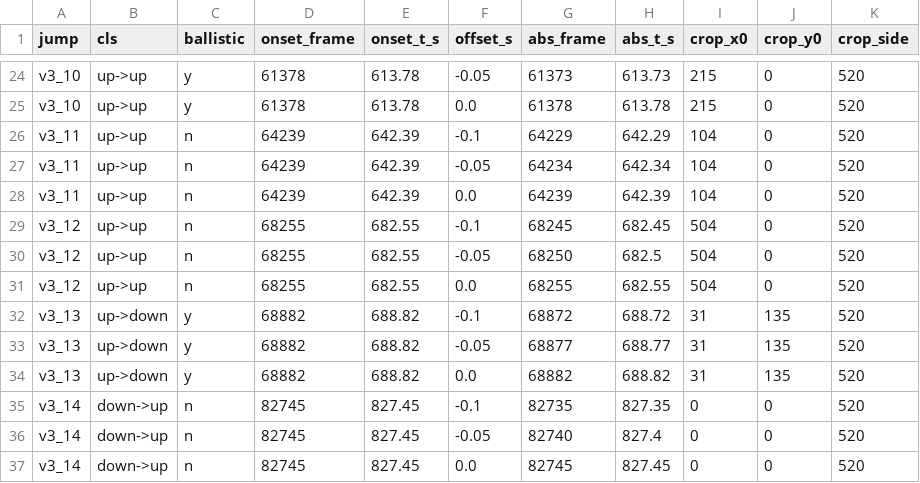
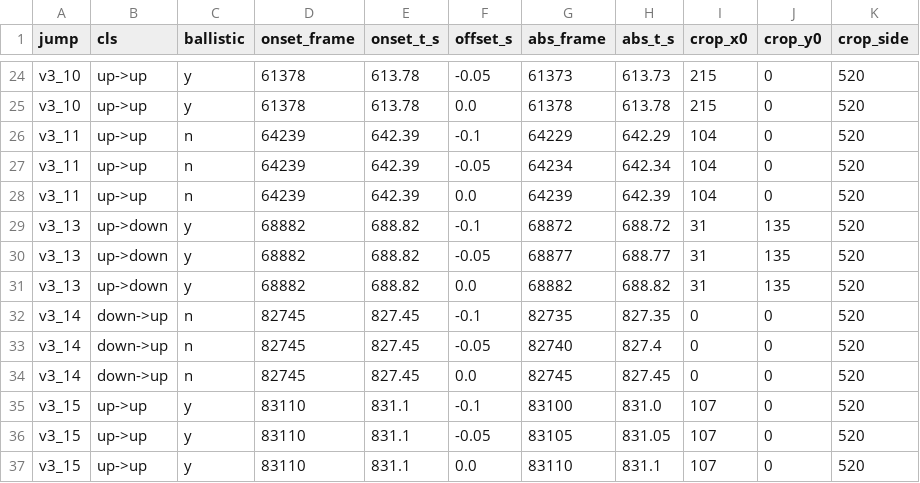
Before and after one commit to seanermcc/TreeShrew_Jumping, a CSV file: analysis/v4/figures/onset_triplets/frames/index_cam3.csv, drawn as a sheet; only a part is shown, gaps mark what is left out; the shorter side is filled out with more unchanged rows.

```diff
--- a/analysis/v4/figures/onset_triplets/frames/index_cam3.csv
+++ b/analysis/v4/figures/onset_triplets/frames/index_cam3.csv
@@ -28,5 +28,2 @@ v3_11,up->up,n,64239,642.39,-0.05,64234,642.34,104,0,520
 v3_11,up->up,n,64239,642.39,0.0,64239,642.39,104,0,520
-v3_12,up->up,n,68255,682.55,-0.1,68245,682.45,504,0,520
-v3_12,up->up,n,68255,682.55,-0.05,68250,682.5,504,0,520
-v3_12,up->up,n,68255,682.55,0.0,68255,682.55,504,0,520
 v3_13,up->down,y,68882,688.82,-0.1,68872,688.72,31,135,520
```
Also changed, not shown: analysis/v4/figures/onset_triplets/frames/index_cam2.csv, analysis/v4/v4_jumps.csv, 17 other files.
